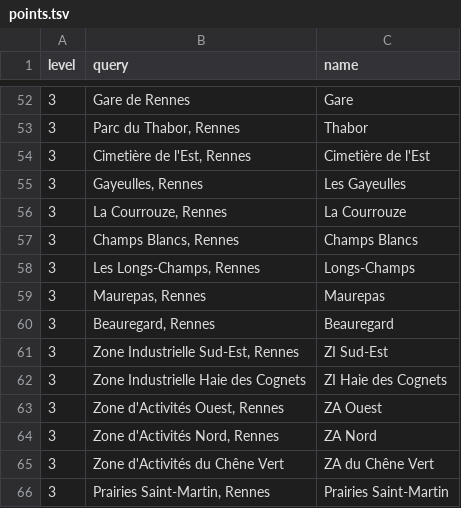
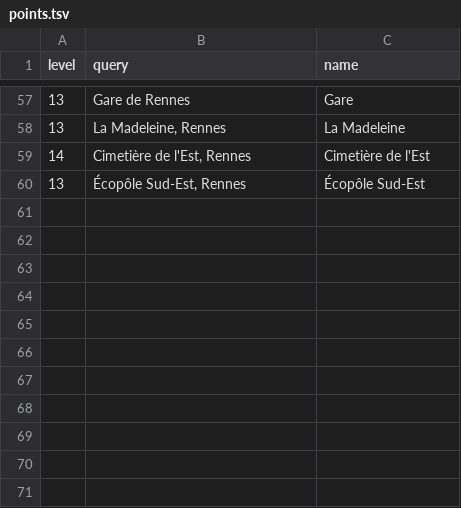
Before and after one commit to Kanjy58/temps-velo, a TSV file: points.tsv, drawn as a sheet; only a part is shown, gaps mark what is left out; the diff covers the shown part only.

Commit message:
Level parameter is now taken in account

```diff
--- a/points.tsv
+++ b/points.tsv
@@ -52,15 +57,4 @@ level	query	name
-3	Gare de Rennes	Gare
-3	Parc du Thabor, Rennes	Thabor
-3	Cimetière de l'Est, Rennes	Cimetière de l'Est
-3	Gayeulles, Rennes	Les Gayeulles
-3	La Courrouze, Rennes	La Courrouze
-3	Champs Blancs, Rennes	Champs Blancs
-3	Les Longs-Champs, Rennes	Longs-Champs
-3	Maurepas, Rennes	Maurepas
-3	Beauregard, Rennes	Beauregard
-3	Zone Industrielle Sud-Est, Rennes	ZI Sud-Est
-3	Zone Industrielle Haie des Cognets	ZI Haie des Cognets
-3	Zone d'Activités Ouest, Rennes	ZA Ouest
-3	Zone d'Activités Nord, Rennes	ZA Nord
-3	Zone d'Activités du Chêne Vert	ZA du Chêne Vert
-3	Prairies Saint-Martin, Rennes	Prairies Saint-Martin
+13	Gare de Rennes	Gare
+13	La Madeleine, Rennes	La Madeleine
+14	Cimetière de l'Est, Rennes	Cimetière de l'Est
+13	Écopôle Sud-Est, Rennes	Écopôle Sud-Est
```
Also changed, not shown: 11 added rows, 6 removed rows and 44 edited cells elsewhere in this file, 5 other files.
